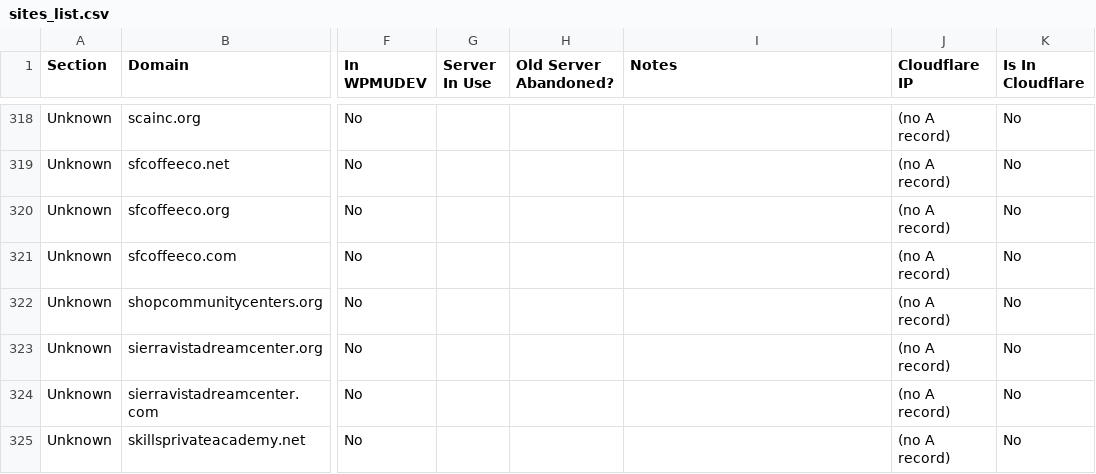
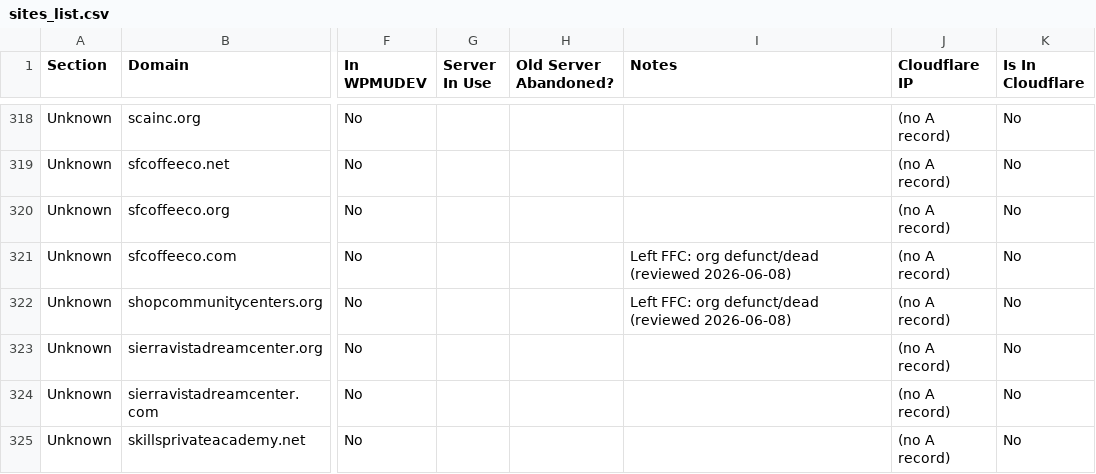
Before and after one commit to FreeForCharity/FFC-Cloudflare-Automation, a CSV file: sites-list/sites_list.csv, drawn as a sheet; only a part is shown, gaps mark what is left out; the diff covers the shown part only; the diff names each change by its address in the sheet, - before the commit and + after, or states it on an @@ line.

Commit message:
feat(sites-list): record Left-FFC dispositions + client-managed CF override
From the 2026-06-08 review of the 12 Left-FFC domains (see #407):

- Write each disposition into the curated Notes (let-go / defunct / etc.).
- Add a 'client-managed Cloudflare' override: a curated note containing
  'client-managed cloudflare' exempts a domain from the Left FFC flag, since
  some valid FFC sites keep DNS in the client's own Cloudflare account.
  hardpointconsulting.com is the first such case (Left FFC 12 -> 11).

Refs #407.

```diff
--- a/sites-list/sites_list.csv
+++ b/sites-list/sites_list.csv
-I321:I322 (Notes): (empty)
+I321:I322 (Notes): Left FFC: org defunct/dead (reviewed 2026-06-08)
```
Also changed, not shown: 1 added row, 1 removed row and 22 edited cells elsewhere in this file, 2 other files.
